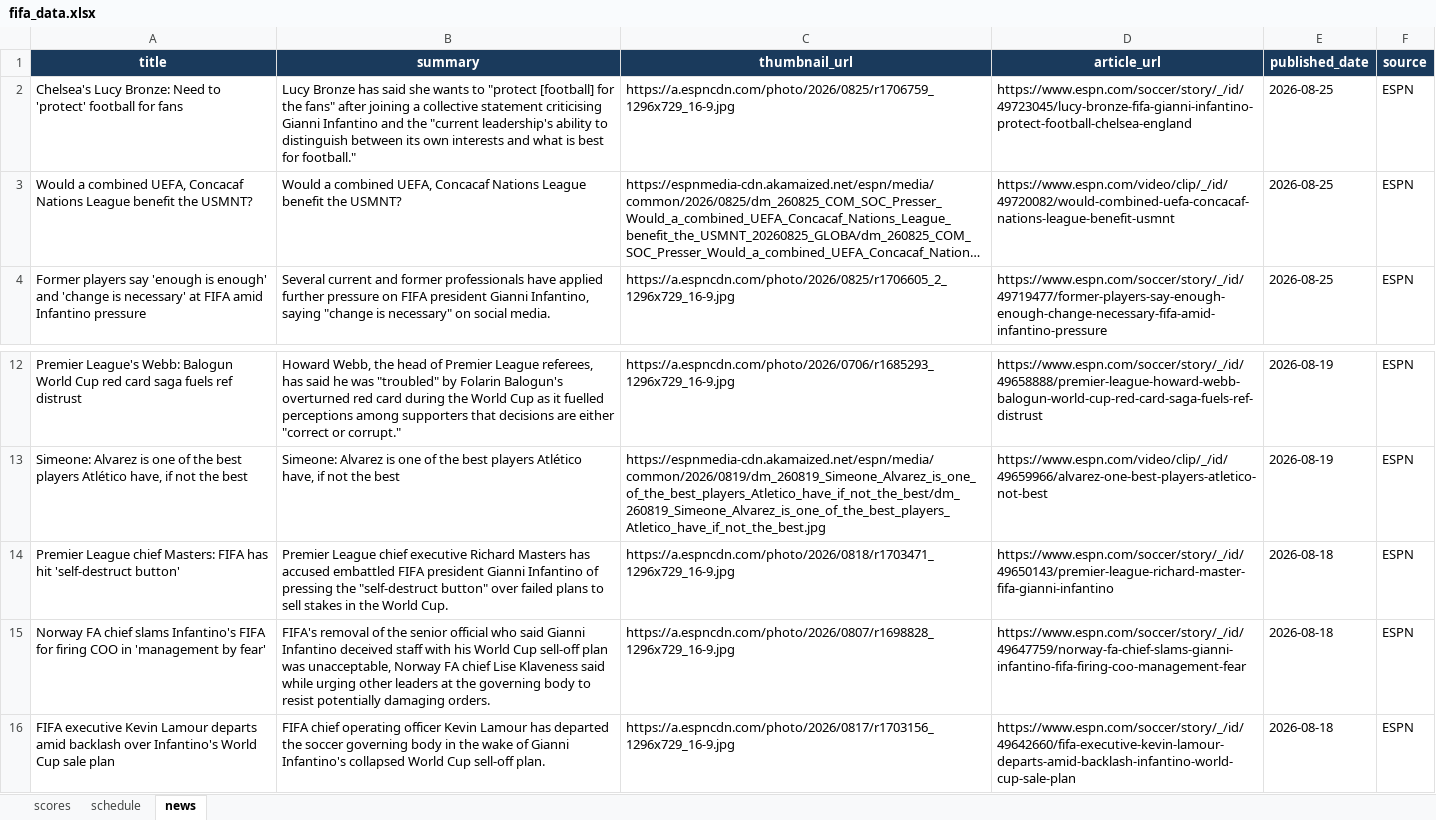
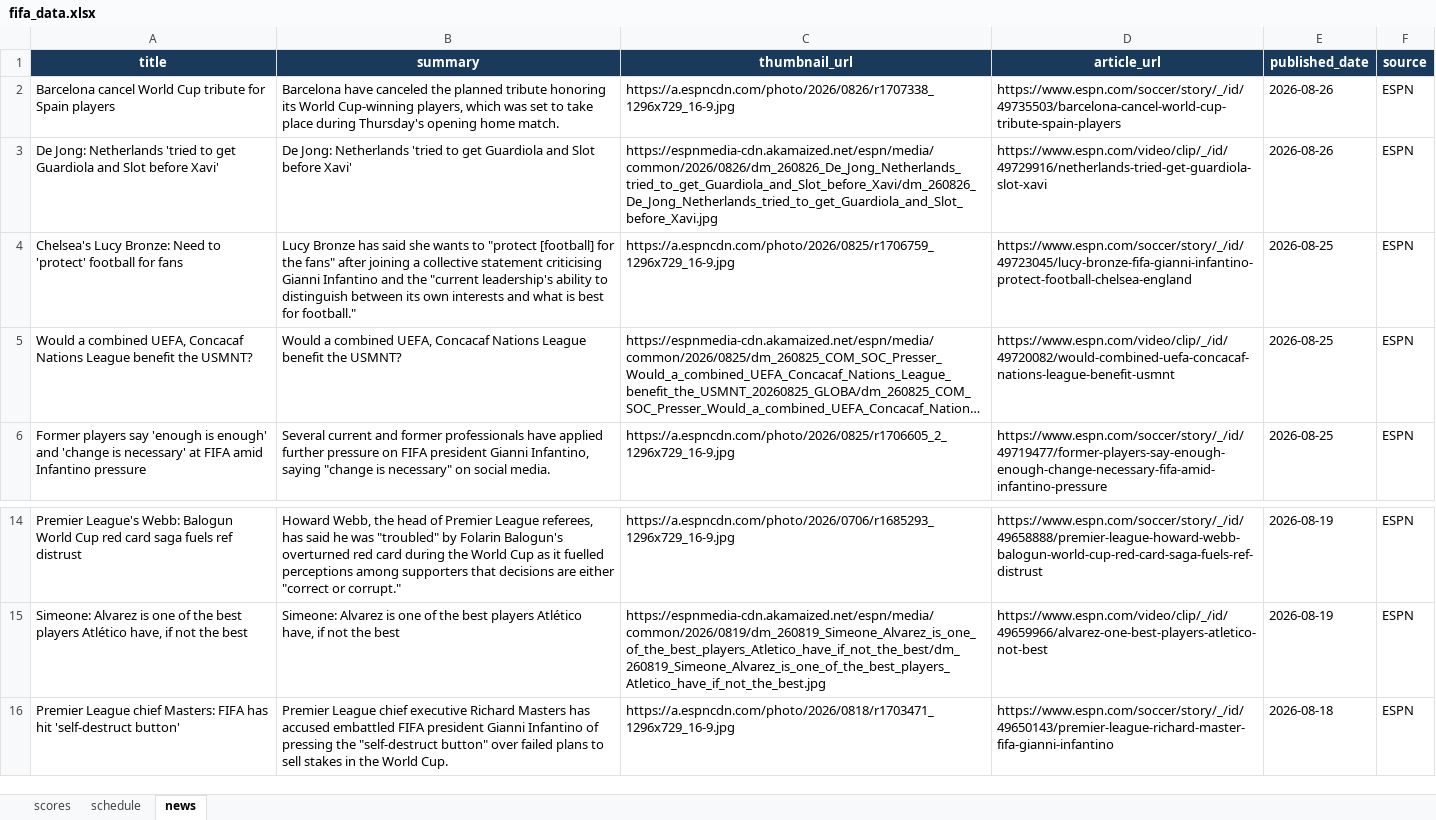
Before and after one commit to bibhu2020/media, an Excel workbook: fifa/fifa_data.xlsx, sheet news, drawn as a sheet; only a part is shown, gaps mark what is left out; long unchanged cells end in …; values as stored, in another font and other column widths than the file's, no borders; removed rows and columns are numbered as before the commit, all else as after; the diff names each change by its address in the sheet, - before the commit and + after, or states it on an @@ line.

Commit message:
chore: update FIFA World Cup 2026 data

```diff
--- a/fifa/fifa_data.xlsx (sheet news)
+++ b/fifa/fifa_data.xlsx (sheet news)
+row 2: Barcelona cancel World Cup tribute for Spain players | Barcelona have canceled the planned tribute honoring its World Cup-winning players, which was set to take place during Thursday's opening home match. | https://a.espncdn.com/photo/2026/0826/r1707338_1296x729_16-9.jpg | https://www.espn.com/soccer/story/_/id/49735503/barcelona-cancel-world-cup-tribute-spain-players | 2026-08-26 | ESPN
+row 3: De Jong: Netherlands 'tried to get Guardiola and Slot before Xavi' | De Jong: Netherlands 'tried to get Guardiola and Slot before Xavi' | https://espnmedia-cdn.akamaized.net/espn/media/common/2026/0826/dm_260826_De_Jong_Netherlands_tried_to_get_Guardiola_and_Slot_before_Xavi/dm_260826_De_Jong_Netherlands_tried_to_get_Guardiola_and_Slot_before_Xavi.jpg | https://www.espn.com/video/clip/_/id/49729916/netherlands-tried-get-guardiola-slot-xavi | 2026-08-26 | ESPN
-row 15: Norway FA chief slams Infantino's FIFA for firing COO in 'management by fear' | FIFA's removal of the senior official who said Gianni Infantino deceived staff with his World Cup sell-off plan was unacceptable, Norway FA chief Lise Klaveness said while urging other leaders at the governing body to resist potentially damaging orders. | https://a.espncdn.com/photo/2026/0807/r1698828_1296x729_16-9.jpg | https://www.espn.com/soccer/story/_/id/49647759/norway-fa-chief-slams-gianni-infantino-fifa-firing-coo-management-fear | 2026-08-18 | ESPN
-row 16: FIFA executive Kevin Lamour departs amid backlash over Infantino's World Cup sale plan | FIFA chief operating officer Kevin Lamour has departed the soccer governing body in the wake of Gianni Infantino's collapsed World Cup sell-off plan. | https://a.espncdn.com/photo/2026/0817/r1703156_1296x729_16-9.jpg | https://www.espn.com/soccer/story/_/id/49642660/fifa-executive-kevin-lamour-departs-amid-backlash-infantino-world-cup-sale-plan | 2026-08-18 | ESPN
```
